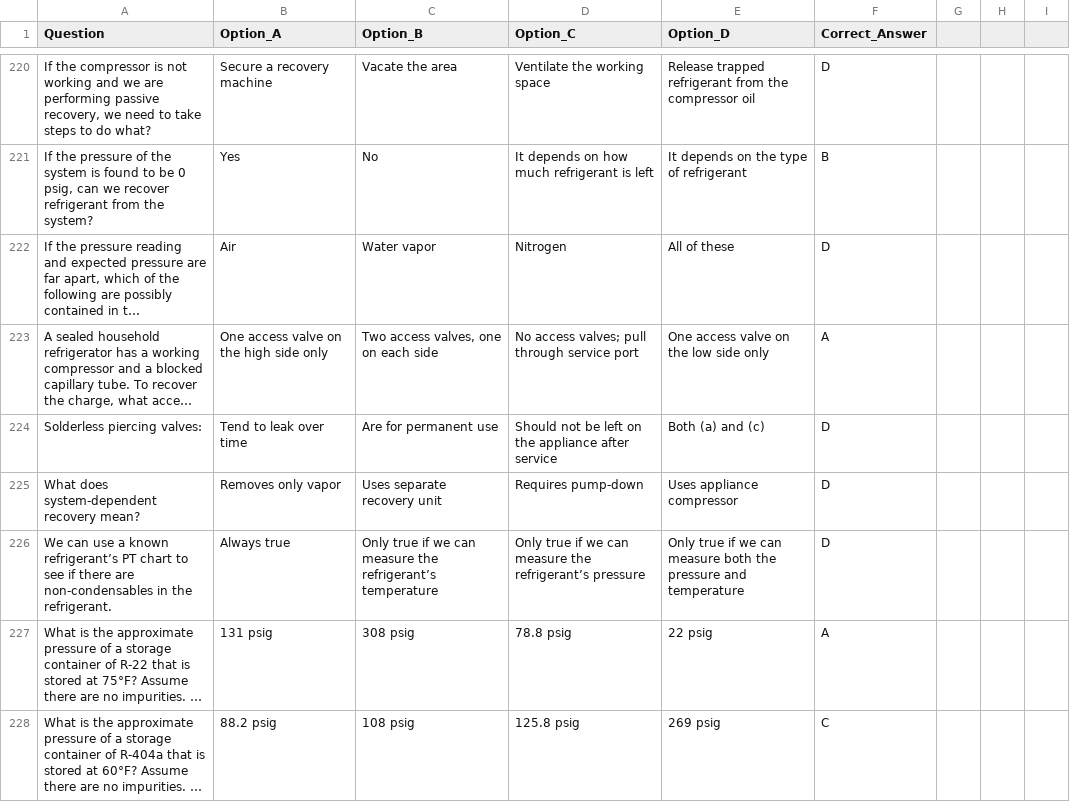
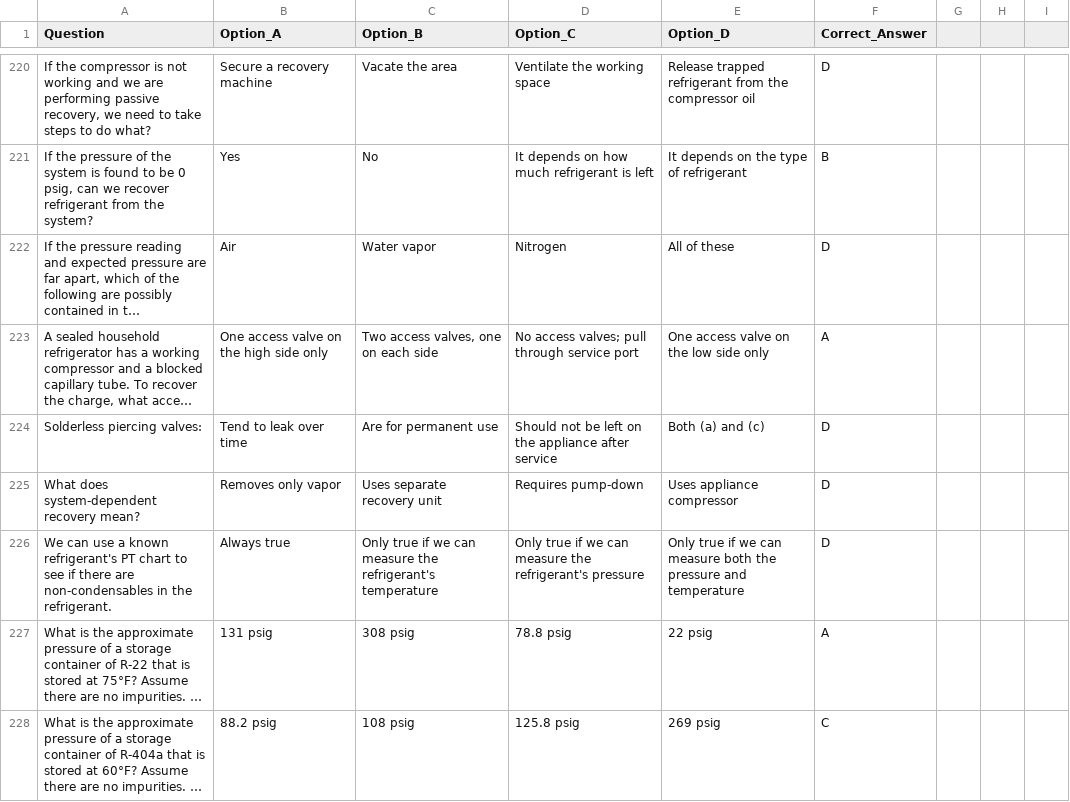
Before and after one commit to kalistamp/100epa, a CSV file: questions.csv, drawn as a sheet; only a part is shown, gaps mark what is left out; long unchanged cells end in …; the diff covers the shown part only; the diff names each change by its address in the sheet, - before the commit and + after, or states it on an @@ line.

Commit message:
Update questions.csv

```diff
--- a/questions.csv
+++ b/questions.csv
-A226 (Question): …a known refrigerant’s PT chart…
+A226 (Question): …a known refrigerant's PT chart…
-C226 (Option_B): …measure the refrigerant’s temperature
+C226 (Option_B): …measure the refrigerant's temperature
-D226 (Option_C): …measure the refrigerant’s pressure
+D226 (Option_C): …measure the refrigerant's pressure
```
Also changed, not shown: 26 edited cells elsewhere in this file.
